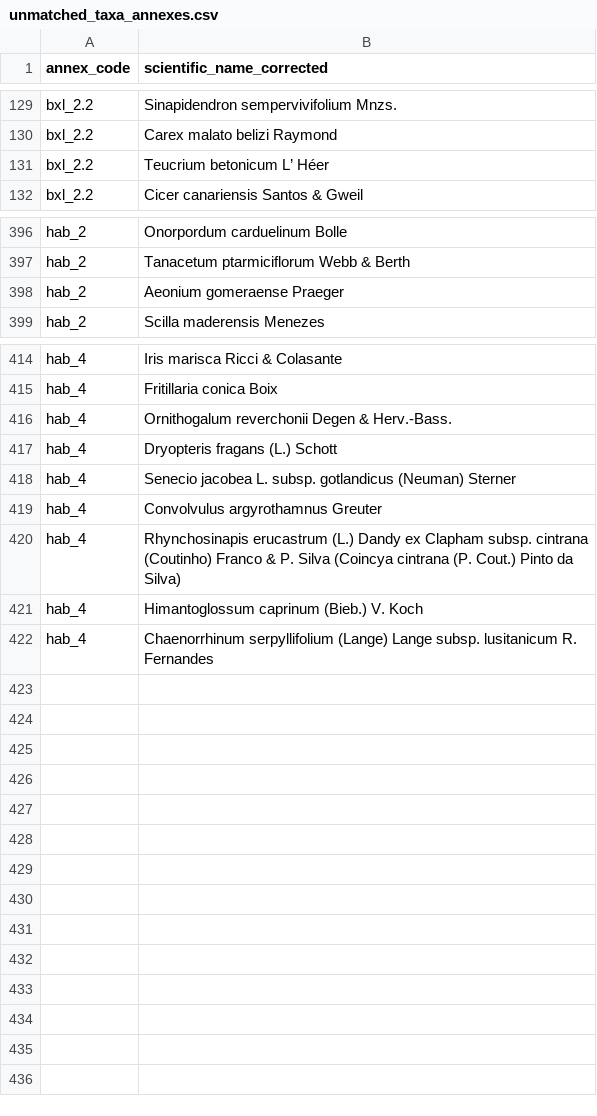
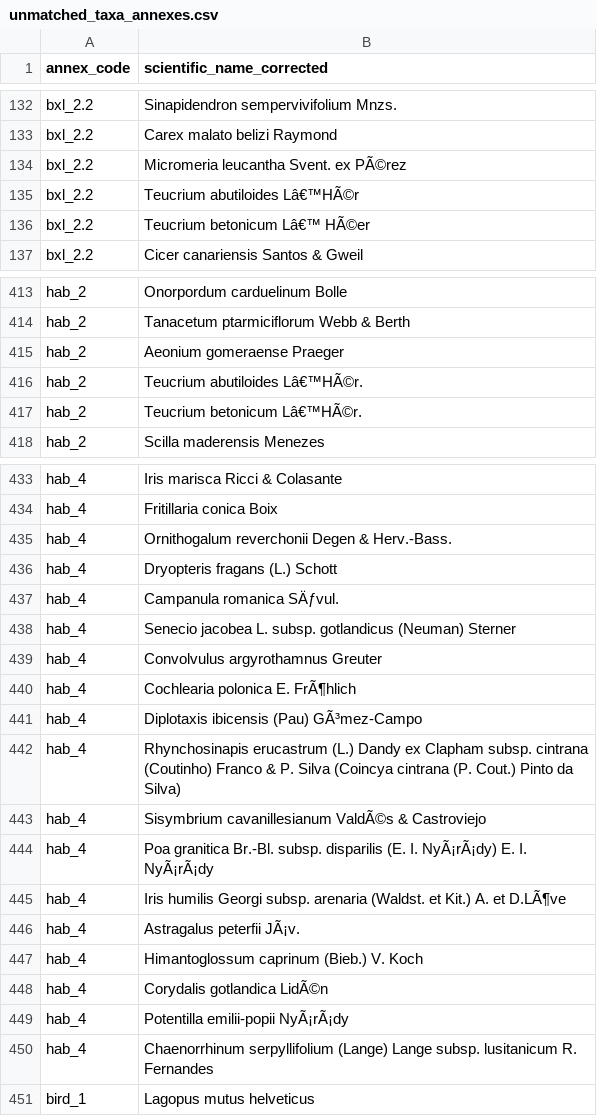
Before and after one commit to inbo/ibge-bim-species, a CSV file: data/processed/unmatched_taxa_annexes.csv, drawn as a sheet; only a part is shown, gaps mark what is left out; the diff covers the shown part only.

Commit message:
Update annex list with bird directive

```diff
--- a/data/processed/unmatched_taxa_annexes.csv
+++ b/data/processed/unmatched_taxa_annexes.csv
@@ -130,3 +133,5 @@ bxl_2.2,Sinapidendron sempervivifolium Mnzs.
 bxl_2.2,Carex malato belizi Raymond
-bxl_2.2,Teucrium betonicum L’ Héer
+bxl_2.2,Micromeria leucantha Svent. ex PÃ©rez
+bxl_2.2,Teucrium abutiloides Lâ€™HÃ©r
+bxl_2.2,Teucrium betonicum Lâ€™ HÃ©er
 bxl_2.2,Cicer canariensis Santos & Gweil
@@ -398,2 +415,4 @@ hab_2,Tanacetum ptarmiciflorum Webb & Berth
 hab_2,Aeonium gomeraense Praeger
+hab_2,Teucrium abutiloides Lâ€™HÃ©r.
+hab_2,Teucrium betonicum Lâ€™HÃ©r.
 hab_2,Scilla maderensis Menezes
@@ -417,6 +436,16 @@ hab_4,Ornithogalum reverchonii Degen & Herv.-Bass.
 hab_4,Dryopteris fragans (L.) Schott
+hab_4,Campanula romanica SÄƒvul.
 hab_4,Senecio jacobea L. subsp. gotlandicus (Neuman) Sterner
 hab_4,Convolvulus argyrothamnus Greuter
+hab_4,Cochlearia polonica E. FrÃ¶hlich
+hab_4,Diplotaxis ibicensis (Pau) GÃ³mez-Campo
 hab_4,Rhynchosinapis erucastrum (L.) Dandy ex Clapham subsp. cintrana (Coutinho) Franco & P. Silva (Coincya cintrana (P. Cout.) Pinto da Silva)
+hab_4,Sisymbrium cavanillesianum ValdÃ©s & Castroviejo
+hab_4,Poa granitica Br.-Bl. subsp. disparilis (E. I. NyÃ¡rÃ¡dy) E. I. NyÃ¡rÃ¡dy
+hab_4,Iris humilis Georgi subsp. arenaria (Waldst. et Kit.) A. et D.LÃ¶ve
+hab_4,Astragalus peterfii JÃ¡v.
 hab_4,Himantoglossum caprinum (Bieb.) V. Koch
+hab_4,Corydalis gotlandica LidÃ©n
+hab_4,Potentilla emilii-popii NyÃ¡rÃ¡dy
 hab_4,Chaenorrhinum serpyllifolium (Lange) Lange subsp. lusitanicum R. Fernandes
+bird_1,Lagopus mutus helveticus
```
Also changed, not shown: 15 added rows and 14 edited cells elsewhere in this file, 3 other files.
